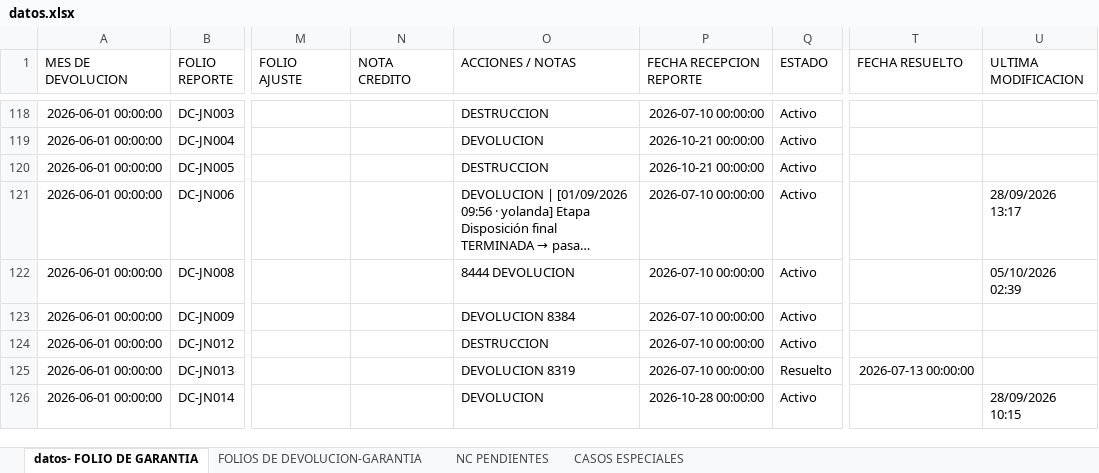
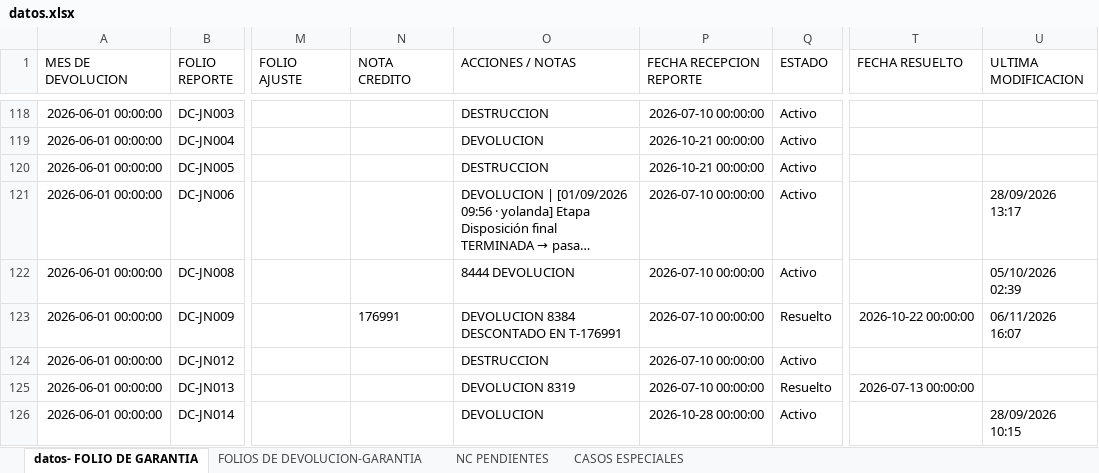
Before and after one commit to ftrevinor001-tr/dashboard-reclamaciones, an Excel workbook: datos.xlsx, sheet datos- FOLIO DE GARANTIA, drawn as a sheet; only a part is shown, gaps mark what is left out; long unchanged cells end in …; values as stored, in another font and other column widths than the file's, no borders; the diff names each change by its address in the sheet, - before the commit and + after, or states it on an @@ line.

Commit message:
Garantía DC-JN009: Folio marcado como RESUELTO (con NC, fecha cierre 22/10/2026)

```diff
--- a/datos.xlsx (sheet datos- FOLIO DE GARANTIA)
+++ b/datos.xlsx (sheet datos- FOLIO DE GARANTIA)
-N123 (NOTA CREDITO): (empty)
+N123 (NOTA CREDITO): 176991
-O123 (ACCIONES / NOTAS): DEVOLUCION 8384
+O123 (ACCIONES / NOTAS): DEVOLUCION 8384 DESCONTADO EN T-176991
-Q123 (ESTADO): Activo
+Q123 (ESTADO): Resuelto
-T123 (FECHA RESUELTO): (empty)
+T123 (FECHA RESUELTO): 2026-10-22 00:00:00
-U123 (ULTIMA MODIFICACION): (empty)
+U123 (ULTIMA MODIFICACION): 06/11/2026 16:07
```
